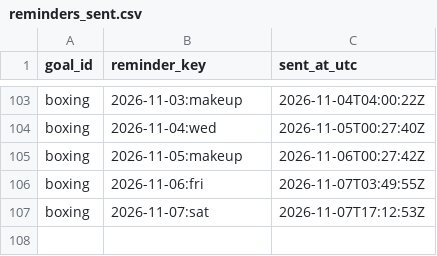
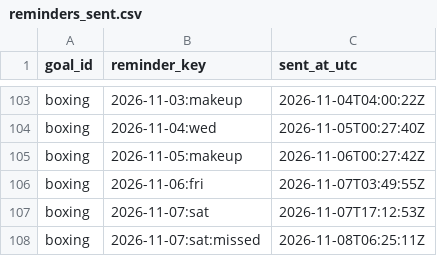
Before and after one commit to petervanderput/personal-goals, a CSV file: data/reminders_sent.csv, drawn as a sheet; only a part is shown, gaps mark what is left out.

Commit message:
chore: record reminders, check-ins and dashboard

```diff
--- a/data/reminders_sent.csv
+++ b/data/reminders_sent.csv
@@ -107 +107,2 @@
 "boxing","2026-11-07:sat","2026-11-07T17:12:53Z"
+"boxing","2026-11-07:sat:missed","2026-11-08T06:25:11Z"
```
